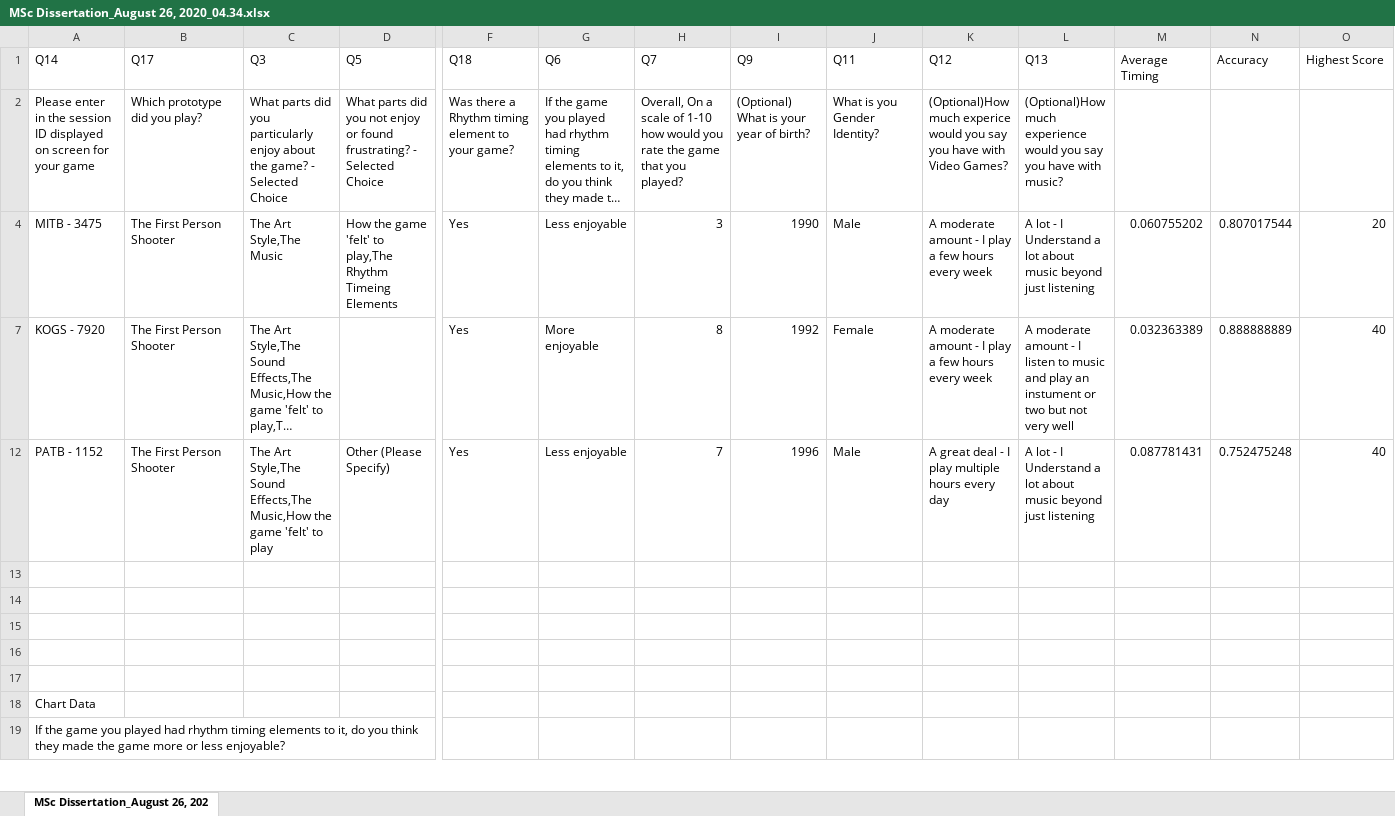
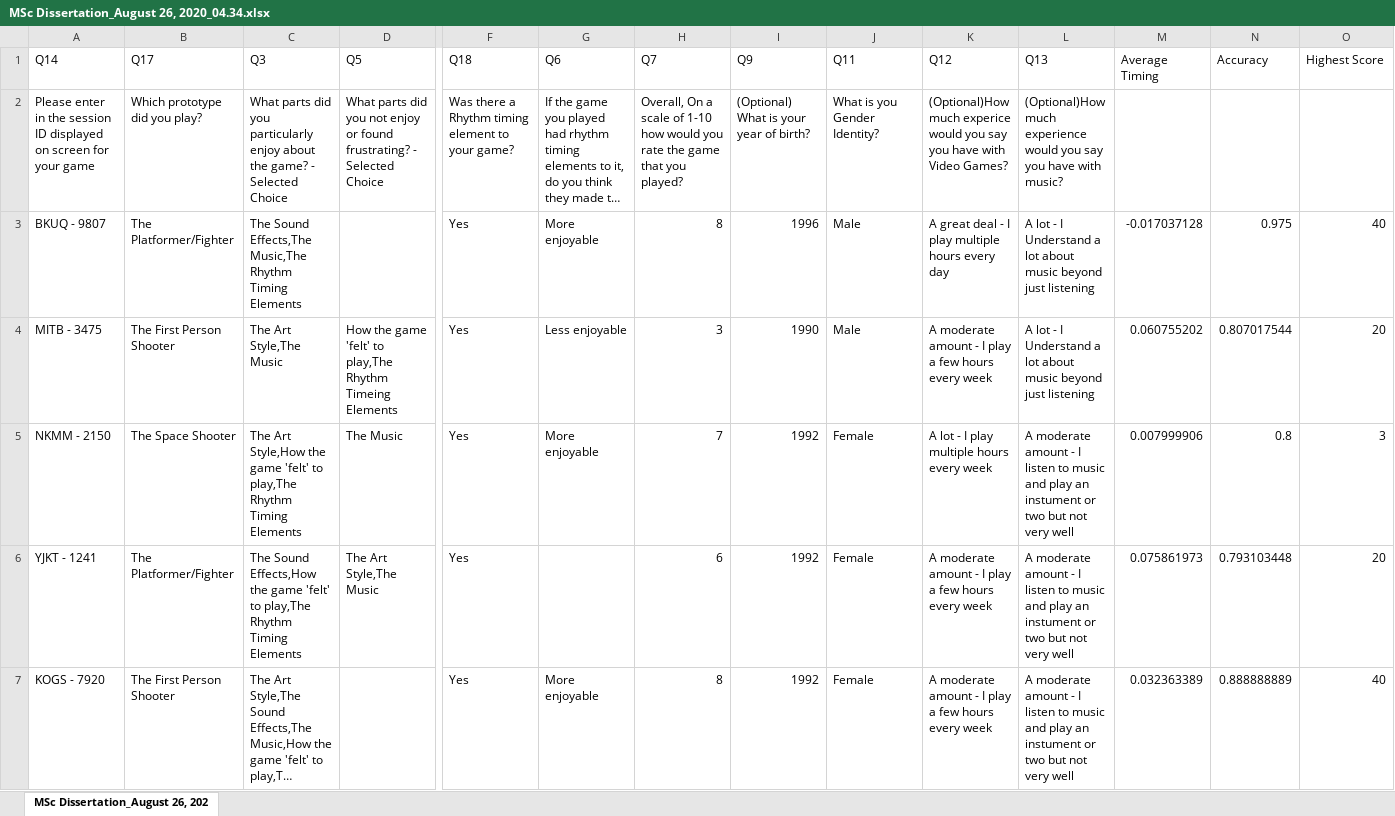
Before and after one commit to tidus9000/MsC-Dissertation, an Excel workbook: Questionaire and data/MSc Dissertation_August 26, 2020_04.34.xlsx, sheet MSc Dissertation_August 26, 202, drawn as a sheet; only a part is shown, gaps mark what is left out; the shorter side is filled out with more unchanged rows; long unchanged cells end in …; values as stored, in another font and other column widths than the file's, no borders; charts and pictures not drawn; rows hold the shown columns only; the diff covers the shown part only; the diff names each change by its address in the sheet, - before the commit and + after, or states it on an @@ line.

Commit message:
Added control group data

```diff
--- a/Questionaire and data/MSc Dissertation_August 26, 2020_04.34.xlsx (sheet MSc Dissertation_August 26, 202)
+++ b/Questionaire and data/MSc Dissertation_August 26, 2020_04.34.xlsx (sheet MSc Dissertation_August 26, 202)
@@ row 3 unhidden: BKUQ - 9807 | The Platformer/Fighter | The Sound Effects,The Music,The Rhythm Timing Elements |  | Yes | More enjoyable | 8 | 1996 | Male | A great deal - I play multiple hours every day | A lot - I Understand a lot about music beyond just listening | -0.017037128 | 0.975 | 40 @@
@@ row 5 unhidden: NKMM - 2150 | The Space Shooter | The Art Style,How the game 'felt' to play,The Rhythm Timing Elements | The Music | Yes | More enjoyable | 7 | 1992 | Female | A lot - I play multiple hours every week | A moderate amount - I listen to music and play an instument or two but not very well | 0.007999906 | 0.8 | 3 @@
@@ row 6 unhidden: YJKT - 1241 | The Platformer/Fighter | The Sound Effects,How the game 'felt' to play,The Rhythm Timing Elements | The Art Style,The Music | Yes |  | 6 | 1992 | Female | A moderate amount - I play a few hours every week | A moderate amount - I listen to music and play an instument or two but not very well | 0.075861973 | 0.793103448 | 20 @@
```
Also changed, not shown: 1 added row and 4 hidden or unhidden rows elsewhere in this sheet, charts or pictures, 4 other files.
